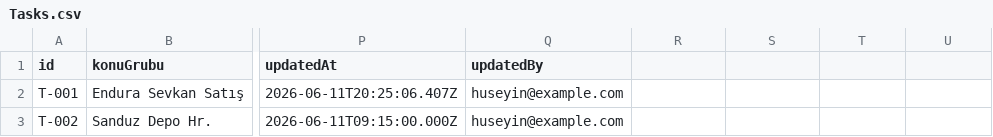
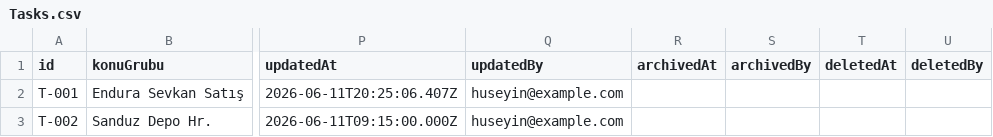
Before and after one commit to huseyingurel/endura-is-takip, a CSV file: sheets/Tasks.csv, drawn as a sheet; only a part is shown, gaps mark what is left out; the diff names each change by its address in the sheet, - before the commit and + after, or states it on an @@ line.

Commit message:
Add archive and delete task actions

```diff
--- a/sheets/Tasks.csv
+++ b/sheets/Tasks.csv
-R1: (empty)
+R1: archivedAt
-S1: (empty)
+S1: archivedBy
-T1: (empty)
+T1: deletedAt
-U1: (empty)
+U1: deletedBy
```
Also changed, not shown: 8 other files.
